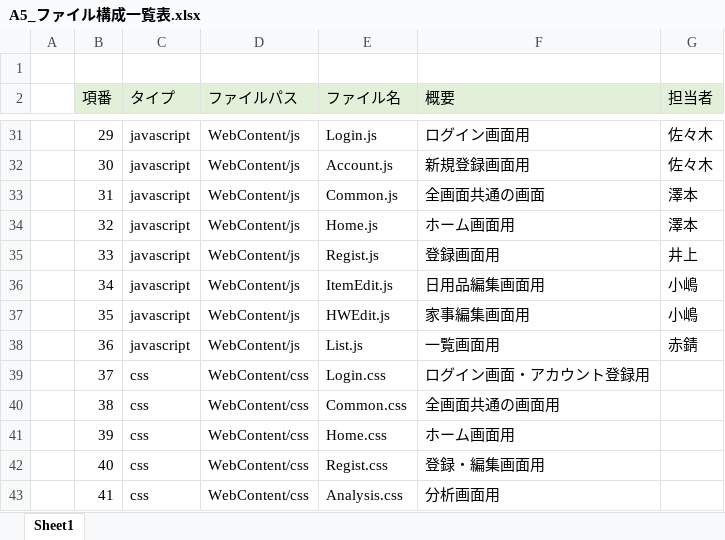
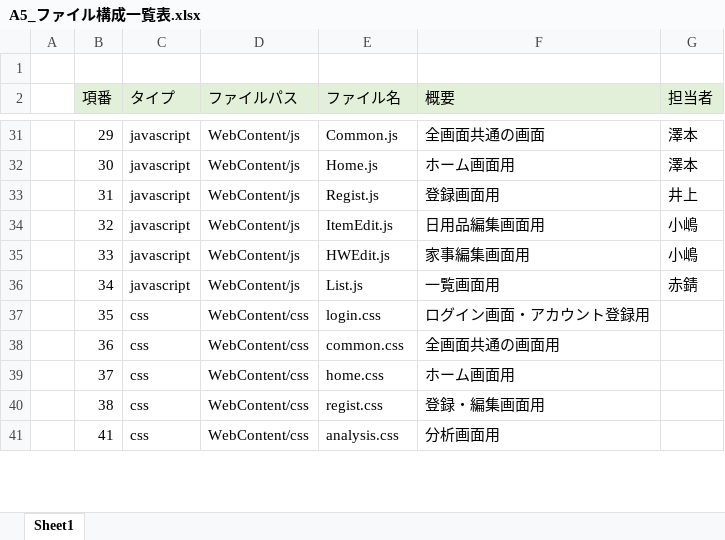
Before and after one commit to dojo2023/A-5, an Excel workbook: 内部設計/A5_ファイル構成一覧表.xlsx, sheet Sheet1, drawn as a sheet; only a part is shown, gaps mark what is left out; values as stored, in another font and other column widths than the file's, no borders; removed rows and columns are numbered as before the commit, all else as after; the diff covers the shown part only; the diff names each change by its address in the sheet, - before the commit and + after, or states it on an @@ line.

```diff
--- a/内部設計/A5_ファイル構成一覧表.xlsx (sheet Sheet1)
+++ b/内部設計/A5_ファイル構成一覧表.xlsx (sheet Sheet1)
-E31 (ファイル名): Login.js
+E31 (ファイル名): Common.js
-F31 (概要): ログイン画面用
+F31 (概要): 全画面共通の画面
-G31:G32 (担当者): 佐々木
+G31:G32 (担当者): 澤本
-E32 (ファイル名): Account.js
+E32 (ファイル名): Home.js
-F32 (概要): 新規登録画面用
+F32 (概要): ホーム画面用
-E33 (ファイル名): Common.js
+E33 (ファイル名): Regist.js
-F33 (概要): 全画面共通の画面
+F33 (概要): 登録画面用
-G33 (担当者): 澤本
+G33 (担当者): 井上
-E34 (ファイル名): Home.js
+E34 (ファイル名): ItemEdit.js
-F34 (概要): ホーム画面用
+F34 (概要): 日用品編集画面用
-G34 (担当者): 澤本
+G34 (担当者): 小嶋
-E35 (ファイル名): Regist.js
+E35 (ファイル名): HWEdit.js
-F35 (概要): 登録画面用
+F35 (概要): 家事編集画面用
-G35 (担当者): 井上
+G35 (担当者): 小嶋
-E36 (ファイル名): ItemEdit.js
+E36 (ファイル名): List.js
-F36 (概要): 日用品編集画面用
+F36 (概要): 一覧画面用
-G36 (担当者): 小嶋
+G36 (担当者): 赤錆
-C37:C38 (タイプ): javascript
+C37:C38 (タイプ): css
-D37:D38 (ファイルパス): WebContent/js
+D37:D38 (ファイルパス): WebContent/css
-E37 (ファイル名): HWEdit.js
+E37 (ファイル名): login.css
-F37 (概要): 家事編集画面用
+F37 (概要): ログイン画面・アカウント登録用
-G37 (担当者): 小嶋
+G37 (担当者): (empty)
-E38 (ファイル名): List.js
+E38 (ファイル名): common.css
-F38 (概要): 一覧画面用
+F38 (概要): 全画面共通の画面用
-G38 (担当者): 赤錆
+G38 (担当者): (empty)
-E39 (ファイル名): Login.css
+E39 (ファイル名): home.css
-F39 (概要): ログイン画面・アカウント登録用
+F39 (概要): ホーム画面用
-E40 (ファイル名): Common.css
+E40 (ファイル名): regist.css
-F40 (概要): 全画面共通の画面用
+F40 (概要): 登録・編集画面用
-row 41:  | 39 | css | WebContent/css | Home.css | ホーム画面用
-row 42:  | 40 | css | WebContent/css | Regist.css | 登録・編集画面用
-E41 (ファイル名): Analysis.css
+E41 (ファイル名): analysis.css
```
Also changed, not shown: 3 added rows, 3 removed rows and 32 edited cells elsewhere in this sheet, formulas that keep their value.
